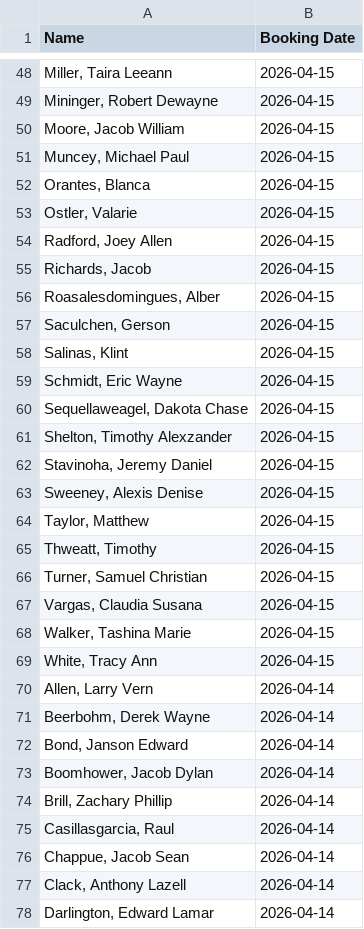
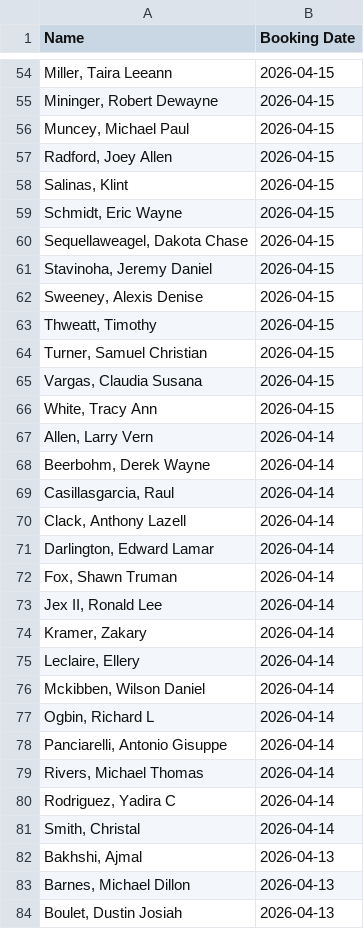
Before and after one commit to NguyenDa18/Portland-Jail-Data-Crawler, a CSV file: csvs/inmate_bookings.csv, drawn as a sheet; only a part is shown, gaps mark what is left out; the shorter side is filled out with more unchanged rows; the diff covers the shown part only.

```diff
--- a/csvs/inmate_bookings.csv
+++ b/csvs/inmate_bookings.csv
@@ -49,10 +55,4 @@ Name,Booking Date
 "Mininger, Robert Dewayne",2026-04-15
-"Moore, Jacob William",2026-04-15
 "Muncey, Michael Paul",2026-04-15
-"Orantes, Blanca ",2026-04-15
-"Ostler, Valarie ",2026-04-15
 "Radford, Joey Allen",2026-04-15
-"Richards, Jacob ",2026-04-15
-"Roasalesdomingues, Alber ",2026-04-15
-"Saculchen, Gerson ",2026-04-15
 "Salinas, Klint ",2026-04-15
@@ -60,6 +60,4 @@ Name,Booking Date
 "Sequellaweagel, Dakota Chase",2026-04-15
-"Shelton, Timothy Alexzander",2026-04-15
 "Stavinoha, Jeremy Daniel",2026-04-15
 "Sweeney, Alexis Denise",2026-04-15
-"Taylor, Matthew ",2026-04-15
 "Thweatt, Timothy ",2026-04-15
@@ -67,3 +65,2 @@ Name,Booking Date
 "Vargas, Claudia Susana",2026-04-15
-"Walker, Tashina Marie",2026-04-15
 "White, Tracy Ann",2026-04-15
@@ -71,7 +68,3 @@ Name,Booking Date
 "Beerbohm, Derek Wayne",2026-04-14
-"Bond, Janson Edward",2026-04-14
-"Boomhower, Jacob Dylan",2026-04-14
-"Brill, Zachary Phillip",2026-04-14
 "Casillasgarcia, Raul ",2026-04-14
-"Chappue, Jacob Sean",2026-04-14
 "Clack, Anthony Lazell",2026-04-14
```
Also changed, not shown: 16 added rows and 26 removed rows elsewhere in this file, csvs/inmate_charges.csv, csvs/inmate_details.csv.
